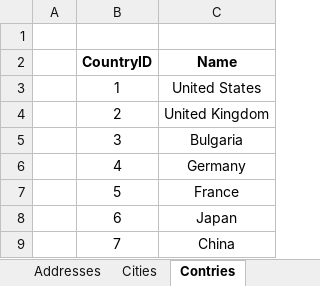
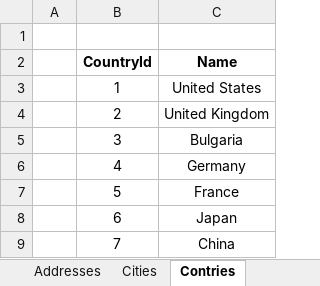
Before and after one commit to Team-Zealot-Databases/Databases-Teamwork-2014, an Excel workbook: Reports/RobotsFactory.xlsx, sheet Contries, drawn as a sheet; values as stored, in another font and other column widths than the file's, no borders; the diff names each change by its address in the sheet, - before the commit and + after, or states it on an @@ line.

```diff
--- a/Reports/RobotsFactory.xlsx (sheet Contries)
+++ b/Reports/RobotsFactory.xlsx (sheet Contries)
-B2: CountryID
+B2: CountryId
```
Also changed, not shown: sheet Products, sheet Cities, sheet Addresses, sheet Manufacturers, sheet ProductTypes, 2 other files.
